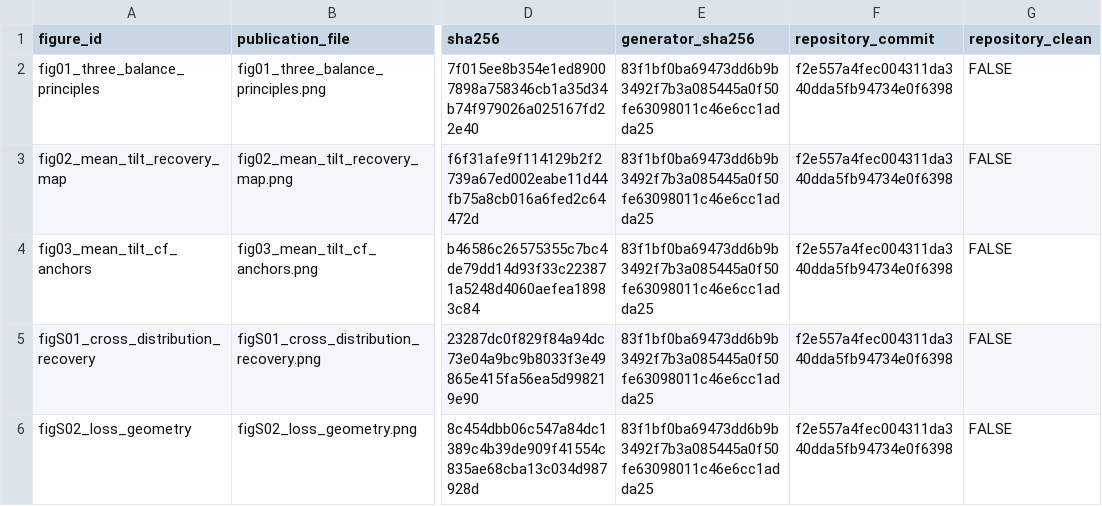
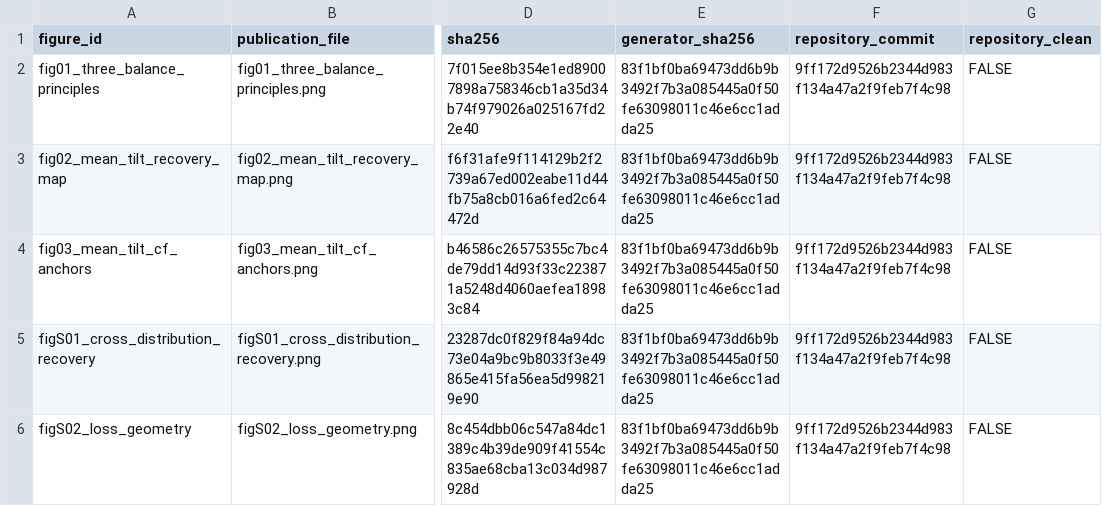
Before and after one commit to AntonioAPDL/RQR-GIBBS, a CSV file: figures/generated/rqr_theory_figure_provenance.csv, drawn as a sheet; only a part is shown, gaps mark what is left out; the diff names each change by its address in the sheet, - before the commit and + after, or states it on an @@ line.

```diff
--- a/figures/generated/rqr_theory_figure_provenance.csv
+++ b/figures/generated/rqr_theory_figure_provenance.csv
-F2:F6 (repository_commit): f2e557a4fec004311da340dda5fb94734e0f6398
+F2:F6 (repository_commit): 9ff172d9526b2344d983f134a47a2f9feb7f4c98
```
Also changed, not shown: figures/generated/tolerance_validation_primary_figure_manifest.csv, figures/generated/tolerance_validation_width_figure_manifest.csv, 27 other files.
